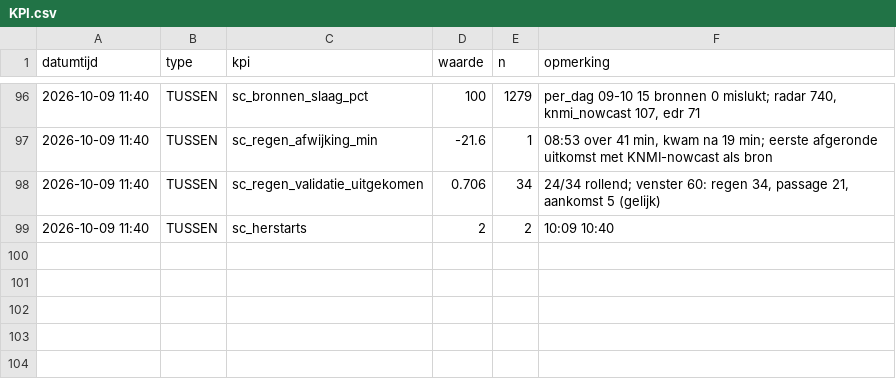
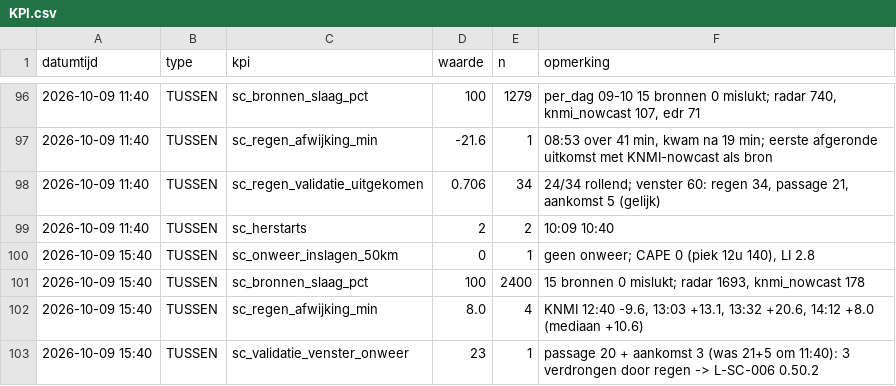
Before and after one commit to Roedie84/StormchaseNL, a CSV file: KPI.csv, drawn as a sheet; only a part is shown, gaps mark what is left out; the diff names each change by its address in the sheet, - before the commit and + after, or states it on an @@ line.

```diff
--- a/KPI.csv
+++ b/KPI.csv
+row 100: 2026-10-09 15:40 | TUSSEN | sc_onweer_inslagen_50km | 0 | 1 | geen onweer; CAPE 0 (piek 12u 140), LI 2.8
+row 101: 2026-10-09 15:40 | TUSSEN | sc_bronnen_slaag_pct | 100 | 2400 | 15 bronnen 0 mislukt; radar 1693, knmi_nowcast 178
+row 102: 2026-10-09 15:40 | TUSSEN | sc_regen_afwijking_min | 8.0 | 4 | KNMI 12:40 -9.6, 13:03 +13.1, 13:32 +20.6, 14:12 +8.0 (mediaan +10.6)
+row 103: 2026-10-09 15:40 | TUSSEN | sc_validatie_venster_onweer | 23 | 1 | passage 20 + aankomst 3 (was 21+5 om 11:40): 3 verdrongen door regen -> L-SC-006 0.50.2
```
Also changed, not shown: 2 other files.
